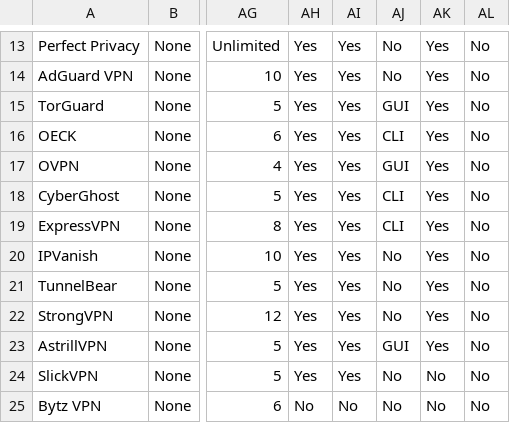
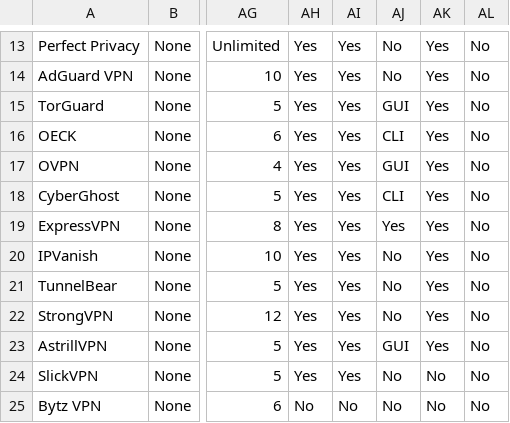
Before and after one commit to techlore/website, a CSV file: vpn-chart/vpn-chart.csv, drawn as a sheet; only a part is shown, gaps mark what is left out; the diff names each change by its address in the sheet, - before the commit and + after, or states it on an @@ line.

Commit message:
Add ExpressVPN linux client

```diff
--- a/vpn-chart/vpn-chart.csv
+++ b/vpn-chart/vpn-chart.csv
-AJ19: CLI
+AJ19: Yes
```
